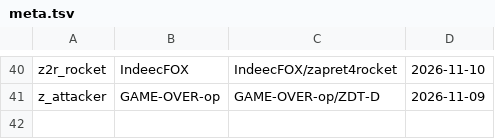
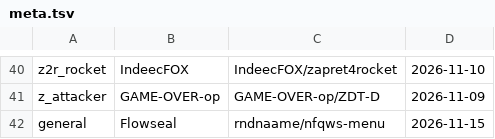
Before and after one commit to SpectaCoolAre/nfqws2-android-ext, a TSV file: strategies/meta.tsv, drawn as a sheet; only a part is shown, gaps mark what is left out; the diff covers the shown part only; the diff names each change by its address in the sheet, - before the commit and + after, or states it on an @@ line.

```diff
--- a/strategies/meta.tsv
+++ b/strategies/meta.tsv
+row 42: general | Flowseal | rndnaame/nfqws-menu | 2026-11-15
```
Also changed, not shown: 21 edited cells elsewhere in this file, 34 other files.
